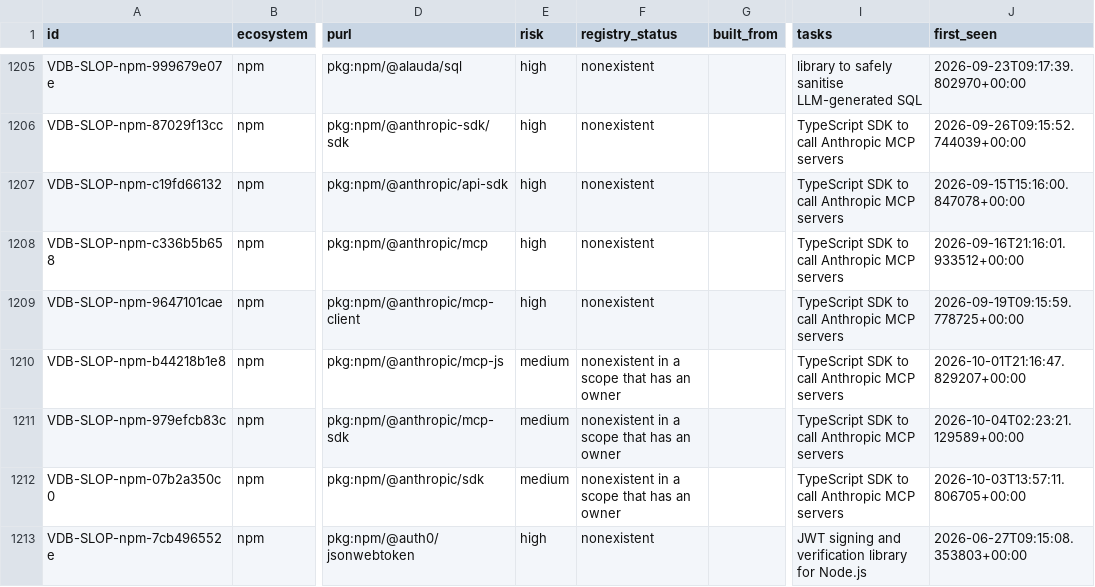
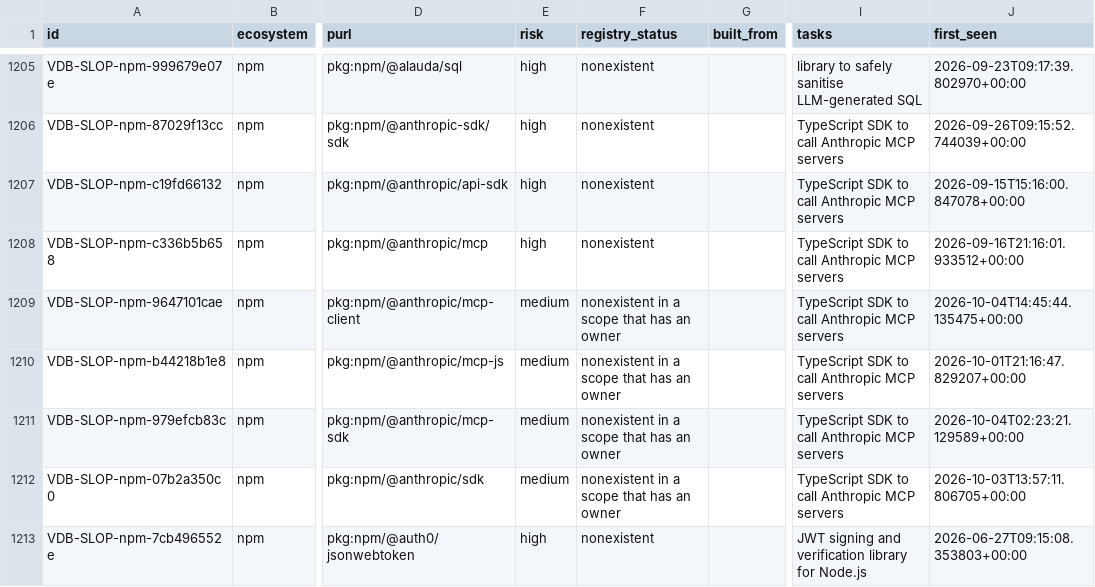
Before and after one commit to 0pstech/slopsquatting-dataset, a CSV file: slopsquatting.csv, drawn as a sheet; only a part is shown, gaps mark what is left out; the diff covers the shown part only; the diff names each change by its address in the sheet, - before the commit and + after, or states it on an @@ line.

Commit message:
data: 1916 names as of 2026-10-04

```diff
--- a/slopsquatting.csv
+++ b/slopsquatting.csv
-E1209 (risk): high
+E1209 (risk): medium
-F1209 (registry_status): nonexistent
+F1209 (registry_status): nonexistent in a scope that has an owner
-J1209 (first_seen): 2026-09-19T09:15:59.778725+00:00
+J1209 (first_seen): 2026-10-04T14:45:44.135475+00:00
```
Also changed, not shown: 1 added row, 1 removed row and 26 edited cells elsewhere in this file, 3 other files.
